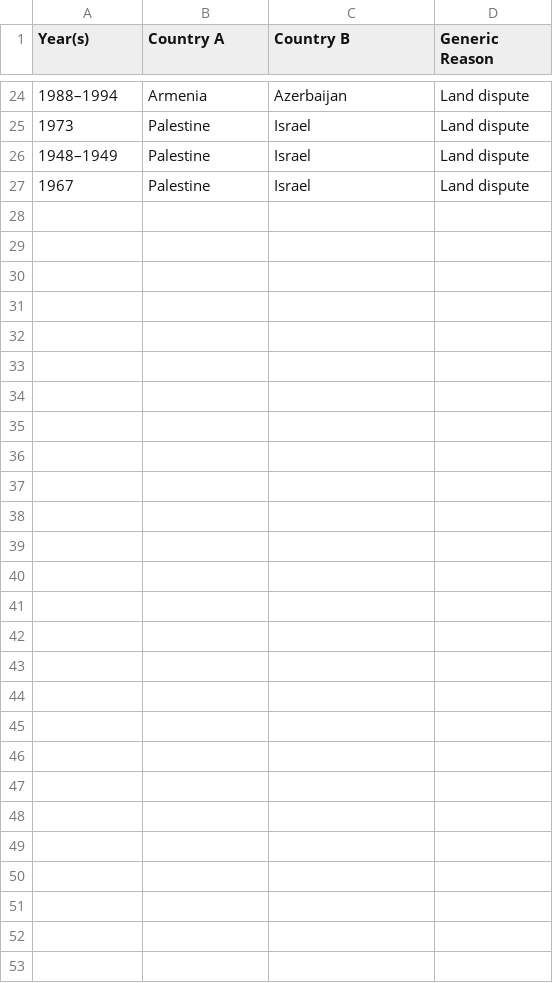
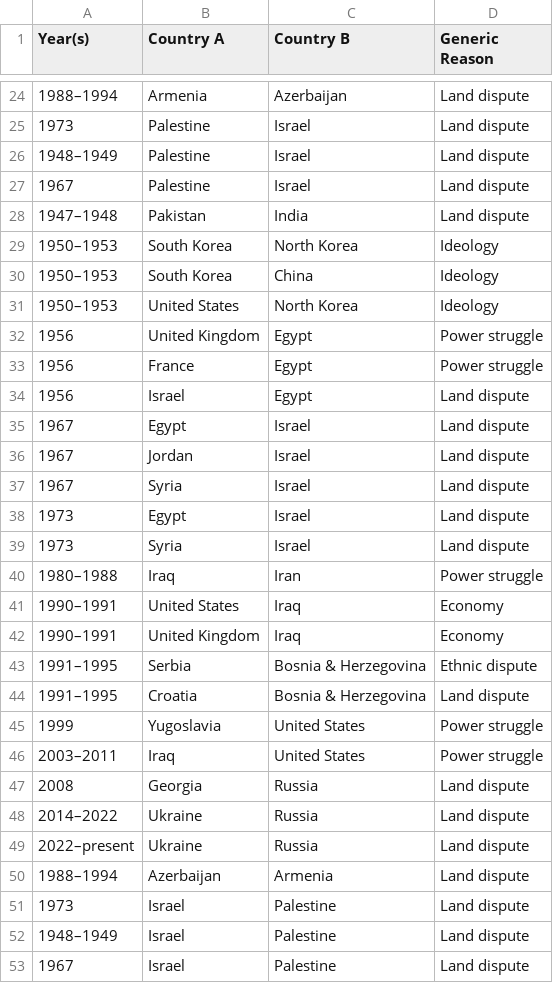
Before and after one commit to nishantksmccd/war-prediction-nn, a CSV file: data/content/utf8-war.csv, drawn as a sheet; only a part is shown, gaps mark what is left out.

Commit message:
updated data

```diff
--- a/data/content/utf8-war.csv
+++ b/data/content/utf8-war.csv
@@ -27 +27,27 @@
 1967,Palestine,Israel,Land dispute
+1947–1948,Pakistan,India,Land dispute
+1950–1953,South Korea,North Korea,Ideology
+1950–1953,South Korea,China,Ideology
+1950–1953,United States,North Korea,Ideology
+1956,United Kingdom,Egypt,Power struggle
+1956,France,Egypt,Power struggle
+1956,Israel,Egypt,Land dispute
+1967,Egypt,Israel,Land dispute
+1967,Jordan,Israel,Land dispute
+1967,Syria,Israel,Land dispute
+1973,Egypt,Israel,Land dispute
+1973,Syria,Israel,Land dispute
+1980–1988,Iraq,Iran,Power struggle
+1990–1991,United States,Iraq,Economy
+1990–1991,United Kingdom,Iraq,Economy
+1991–1995,Serbia,Bosnia & Herzegovina,Ethnic dispute
+1991–1995,Croatia,Bosnia & Herzegovina,Land dispute
+1999,Yugoslavia,United States,Power struggle
+2003–2011,Iraq,United States,Power struggle
+2008,Georgia,Russia,Land dispute
+2014–2022,Ukraine,Russia,Land dispute
+2022–present,Ukraine,Russia,Land dispute
+1988–1994,Azerbaijan,Armenia,Land dispute
+1973,Israel,Palestine,Land dispute
+1948–1949,Israel,Palestine,Land dispute
+1967,Israel,Palestine,Land dispute
```
Also changed, not shown: 2 other files.
